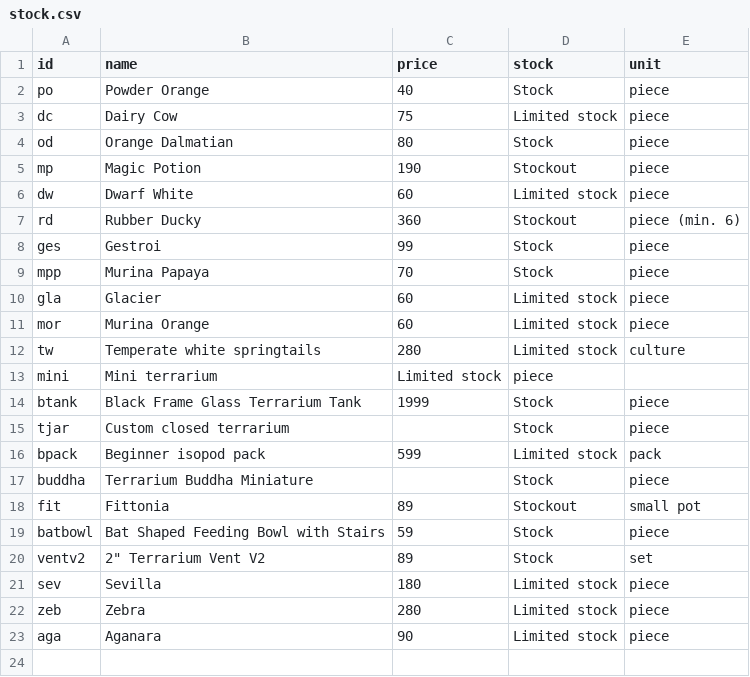
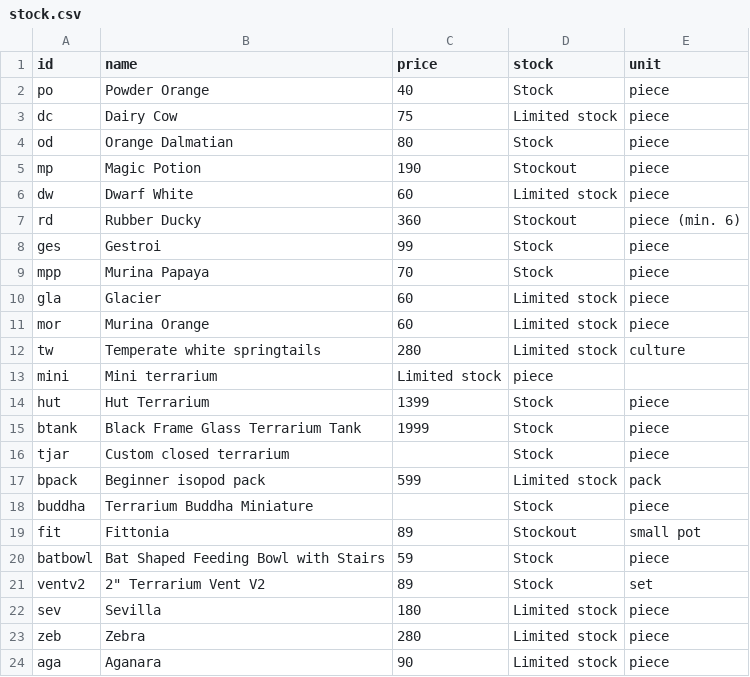
Before and after one commit to justathul/exoticterras, a CSV file: stock.csv, drawn as a sheet; the diff names each change by its address in the sheet, - before the commit and + after, or states it on an @@ line.

```diff
--- a/stock.csv
+++ b/stock.csv
+row 14: hut | Hut Terrarium | 1399 | Stock | piece
```
Also changed, not shown: 7 other files.
